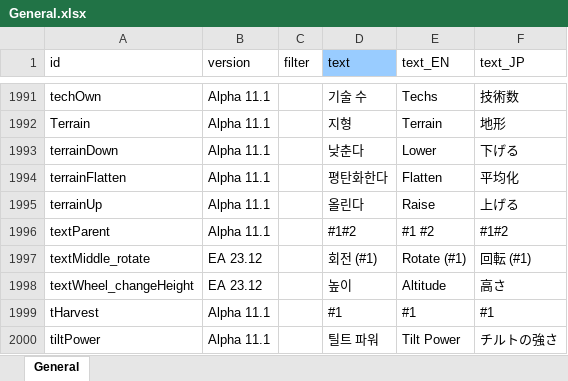
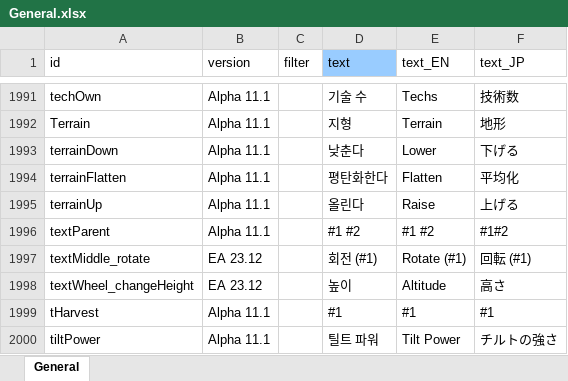
Before and after one commit to cinornu/Elin_KR, an Excel workbook: _Lang_Korean/Lang/KR/Game/General.xlsx, sheet General, drawn as a sheet; only a part is shown, gaps mark what is left out; values as stored, in another font and other column widths than the file's, no borders; the diff covers the shown part only; the diff names each change by its address in the sheet, - before the commit and + after, or states it on an @@ line.

```diff
--- a/_Lang_Korean/Lang/KR/Game/General.xlsx (sheet General)
+++ b/_Lang_Korean/Lang/KR/Game/General.xlsx (sheet General)
-D1996 (text): #1#2
+D1996 (text): #1 #2
```
Also changed, not shown: 7 edited cells elsewhere in this sheet.
